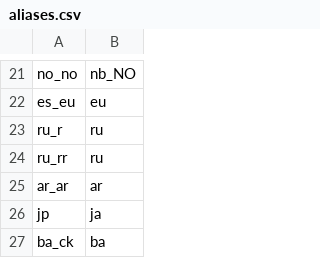
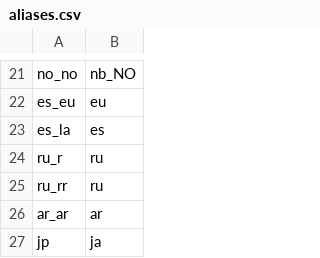
Before and after one commit to WeblateOrg/language-data, a CSV file: aliases.csv, drawn as a sheet; only a part is shown, gaps mark what is left out; the shorter side is filled out with more unchanged rows; the diff names each change by its address in the sheet, - before the commit and + after, or states it on an @@ line.

```diff
--- a/aliases.csv
+++ b/aliases.csv
+row 23: es_la | es
```
Also changed, not shown: 2 other files.
